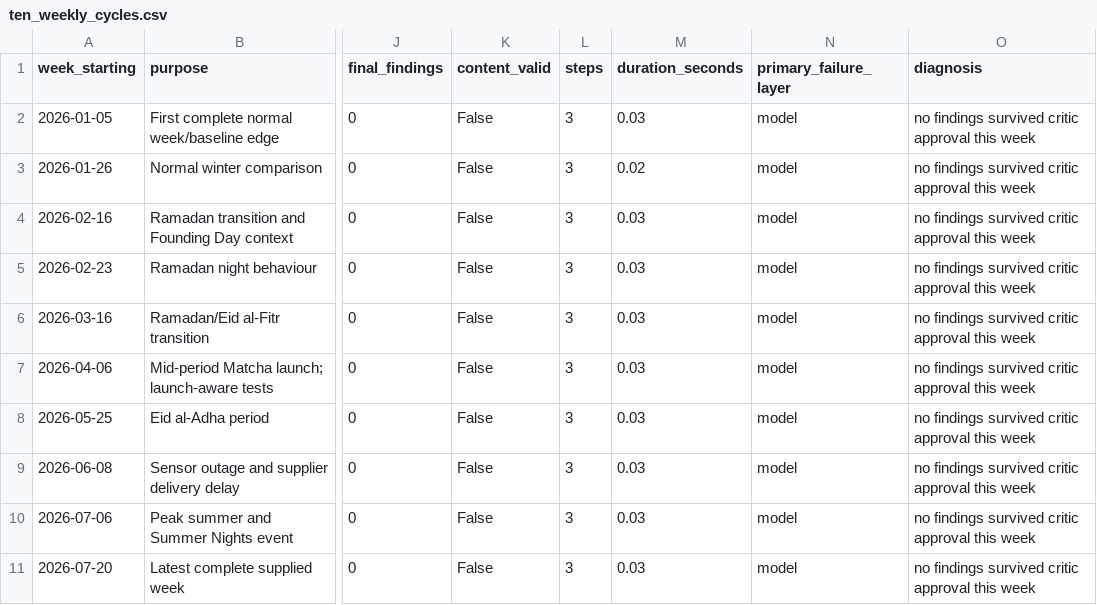
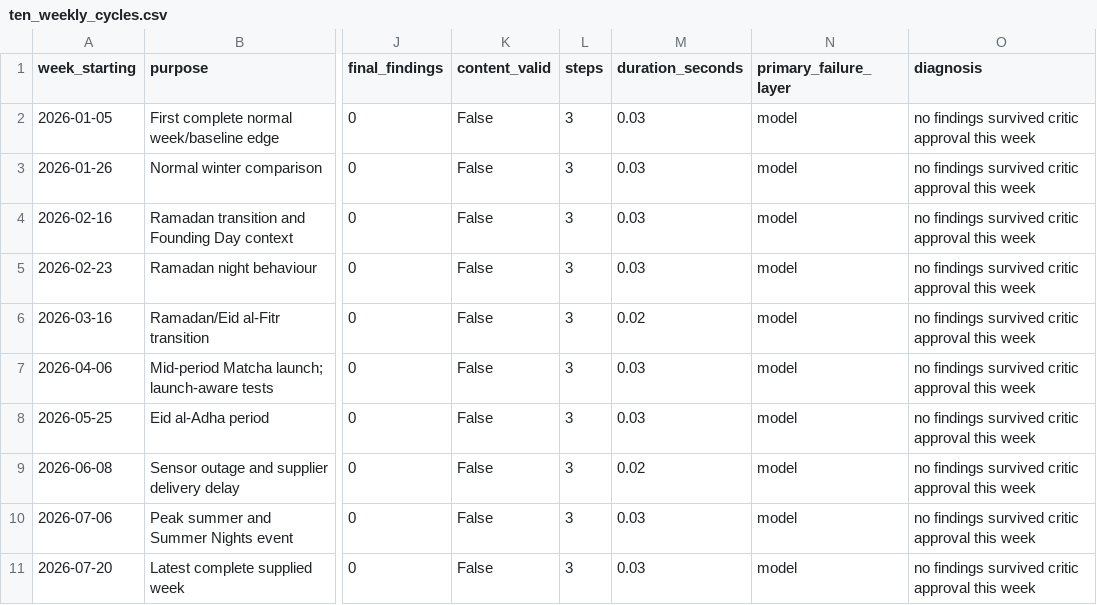
Before and after one commit to Raed-M/cafe-intelligence-agent, a CSV file: outputs/test_evidence/ten_weekly_cycles.csv, drawn as a sheet; only a part is shown, gaps mark what is left out; the diff names each change by its address in the sheet, - before the commit and + after, or states it on an @@ line.

```diff
--- a/outputs/test_evidence/ten_weekly_cycles.csv
+++ b/outputs/test_evidence/ten_weekly_cycles.csv
-M3 (duration_seconds): 0.02
+M3 (duration_seconds): 0.03
-M6 (duration_seconds): 0.03
+M6 (duration_seconds): 0.02
-M9 (duration_seconds): 0.03
+M9 (duration_seconds): 0.02
```
Also changed, not shown: 10 other files.
